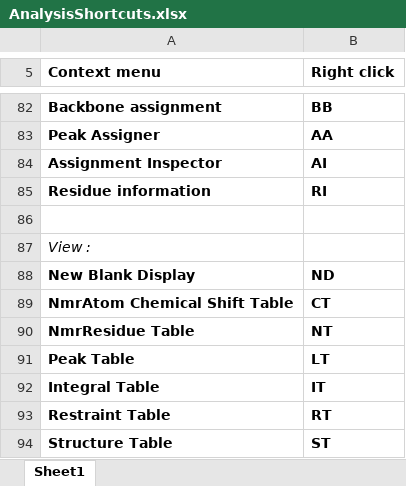
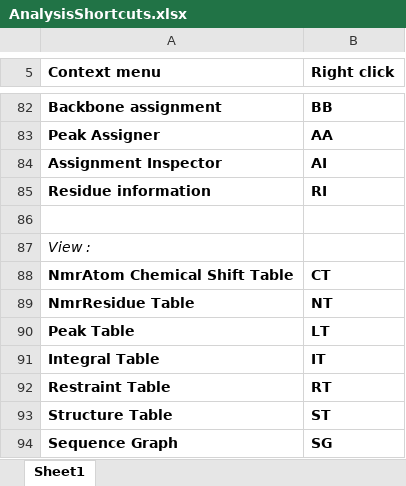
Before and after one commit to ccpnmr/analysis, an Excel workbook: doc/static/AnalysisShortcuts.xlsx, sheet Sheet1, drawn as a sheet; only a part is shown, gaps mark what is left out; the shorter side is filled out with more unchanged rows; values as stored, in another font and other column widths than the file's, no borders; the diff names each change by its address in the sheet, - before the commit and + after, or states it on an @@ line.

Commit message:
Changed Shortcuts to remove Blank Displays

```diff
--- a/doc/static/AnalysisShortcuts.xlsx (sheet Sheet1)
+++ b/doc/static/AnalysisShortcuts.xlsx (sheet Sheet1)
-row 88: New Blank Display | ND
```
Also changed, not shown: 1 other file.
